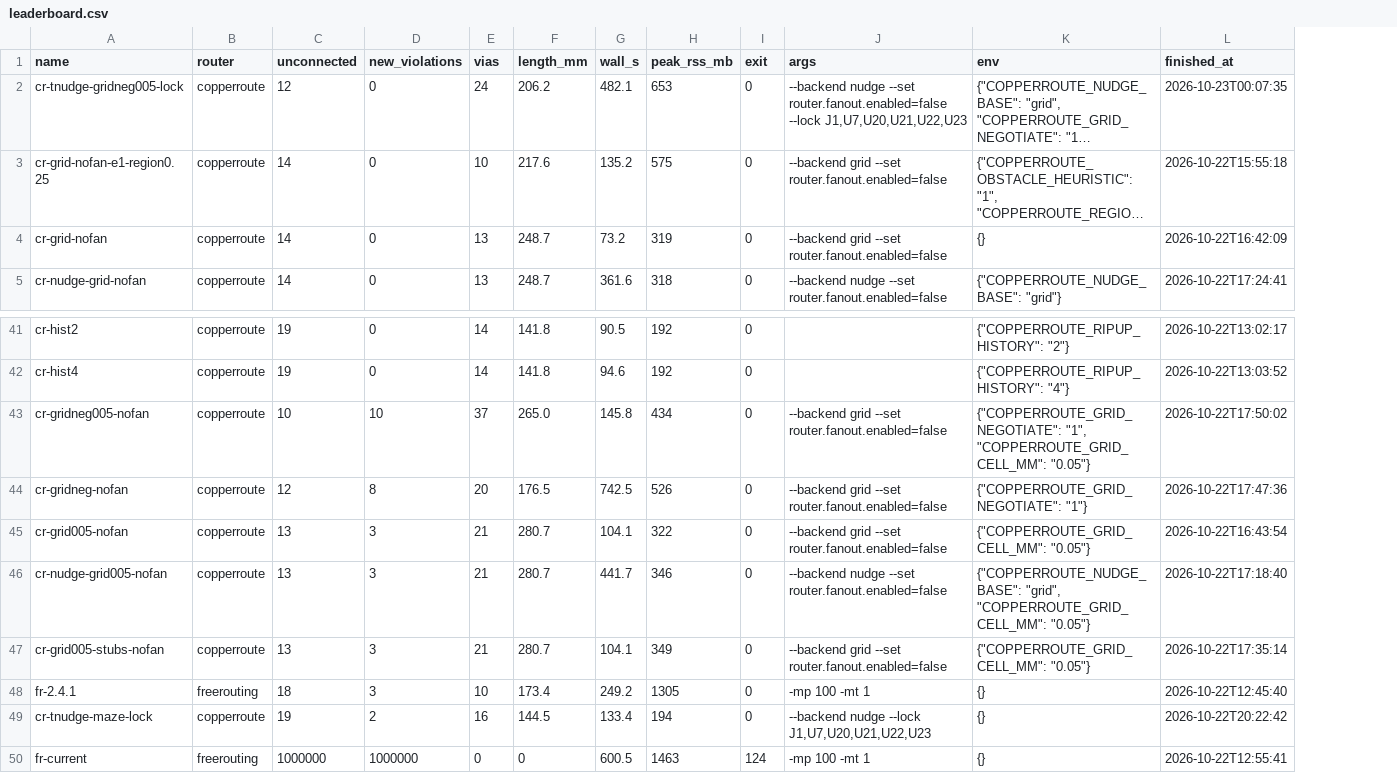
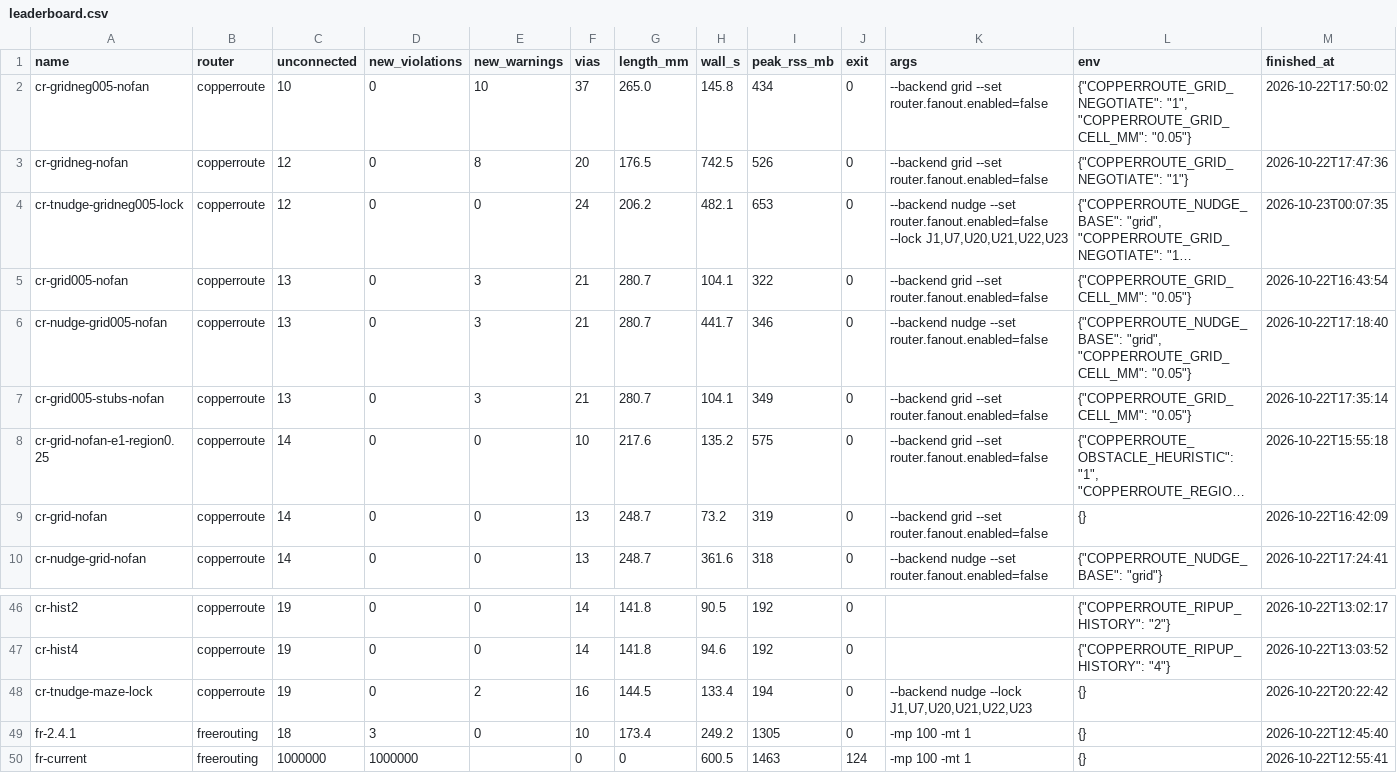
Before and after one commit to sequoia-hope/ultraroute, a CSV file: jobs/bluebuzz/leaderboard.csv, drawn as a sheet; only a part is shown, gaps mark what is left out; long unchanged cells end in …; removed rows and columns are numbered as before the commit, all else as after; the diff names each change by its address in the sheet, - before the commit and + after, or states it on an @@ line.

```diff
--- a/jobs/bluebuzz/leaderboard.csv
+++ b/jobs/bluebuzz/leaderboard.csv
+column E (new_warnings), row 4: 0; rows 8-10: all 0; rows 46-47: 0 | 0; row 49: 0
+row 2: cr-gridneg005-nofan | copperroute | 10 | 0 | 10 | 37 | 265.0 | 145.8 | 434 | 0 | --backend grid --set router.fanout.enabled=false | {"COPPERROUTE_GRID_NEGOTIATE": "1", "COPPERROUTE_GRID_CELL_MM": "0.05"} | 2026-10-22T17:50:02
+row 3: cr-gridneg-nofan | copperroute | 12 | 0 | 8 | 20 | 176.5 | 742.5 | 526 | 0 | --backend grid --set router.fanout.enabled=false | {"COPPERROUTE_GRID_NEGOTIATE": "1"} | 2026-10-22T17:47:36
+row 5: cr-grid005-nofan | copperroute | 13 | 0 | 3 | 21 | 280.7 | 104.1 | 322 | 0 | --backend grid --set router.fanout.enabled=false | {"COPPERROUTE_GRID_CELL_MM": "0.05"} | 2026-10-22T16:43:54
+row 6: cr-nudge-grid005-nofan | copperroute | 13 | 0 | 3 | 21 | 280.7 | 441.7 | 346 | 0 | --backend nudge --set router.fanout.enabled=false | {"COPPERROUTE_NUDGE_BASE": "grid", "COPPERROUTE_GRID_CELL_MM": "0.05"} | 2026-10-22T17:18:40
+row 7: cr-grid005-stubs-nofan | copperroute | 13 | 0 | 3 | 21 | 280.7 | 104.1 | 349 | 0 | --backend grid --set router.fanout.enabled=false | {"COPPERROUTE_GRID_CELL_MM": "0.05"} | 2026-10-22T17:35:14
-row 43: cr-gridneg005-nofan | copperroute | 10 | 10 | 37 | 265.0 | 145.8 | 434 | 0 | --backend grid --set router.fanout.enabled=false | {"COPPERROUTE_GRID_NEGOTIATE": "1", "COPPERROUTE_GRID_CELL_MM": "0.05"} | 2026-10-22T17:50:02
-row 44: cr-gridneg-nofan | copperroute | 12 | 8 | 20 | 176.5 | 742.5 | 526 | 0 | --backend grid --set router.fanout.enabled=false | {"COPPERROUTE_GRID_NEGOTIATE": "1"} | 2026-10-22T17:47:36
-row 45: cr-grid005-nofan | copperroute | 13 | 3 | 21 | 280.7 | 104.1 | 322 | 0 | --backend grid --set router.fanout.enabled=false | {"COPPERROUTE_GRID_CELL_MM": "0.05"} | 2026-10-22T16:43:54
-row 46: cr-nudge-grid005-nofan | copperroute | 13 | 3 | 21 | 280.7 | 441.7 | 346 | 0 | --backend nudge --set router.fanout.enabled=false | {"COPPERROUTE_NUDGE_BASE": "grid", "COPPERROUTE_GRID_CELL_MM": "0.05"} | 2026-10-22T17:18:40
-row 47: cr-grid005-stubs-nofan | copperroute | 13 | 3 | 21 | 280.7 | 104.1 | 349 | 0 | --backend grid --set router.fanout.enabled=false | {"COPPERROUTE_GRID_CELL_MM": "0.05"} | 2026-10-22T17:35:14
+row 48: cr-tnudge-maze-lock | copperroute | 19 | 0 | 2 | 16 | 144.5 | 133.4 | 194 | 0 | --backend nudge --lock J1,U7,U20,U21,U22,U23 | {} | 2026-10-22T20:22:42
-row 49: cr-tnudge-maze-lock | copperroute | 19 | 2 | 16 | 144.5 | 133.4 | 194 | 0 | --backend nudge --lock J1,U7,U20,U21,U22,U23 | {} | 2026-10-22T20:22:42
```
Also changed, not shown: 8 other files.
